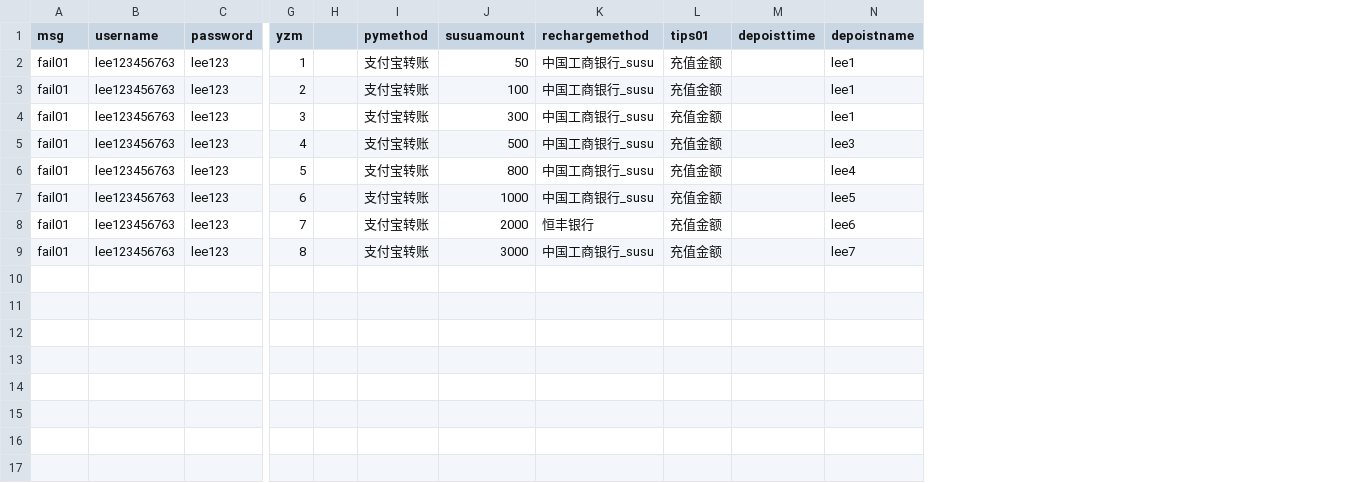
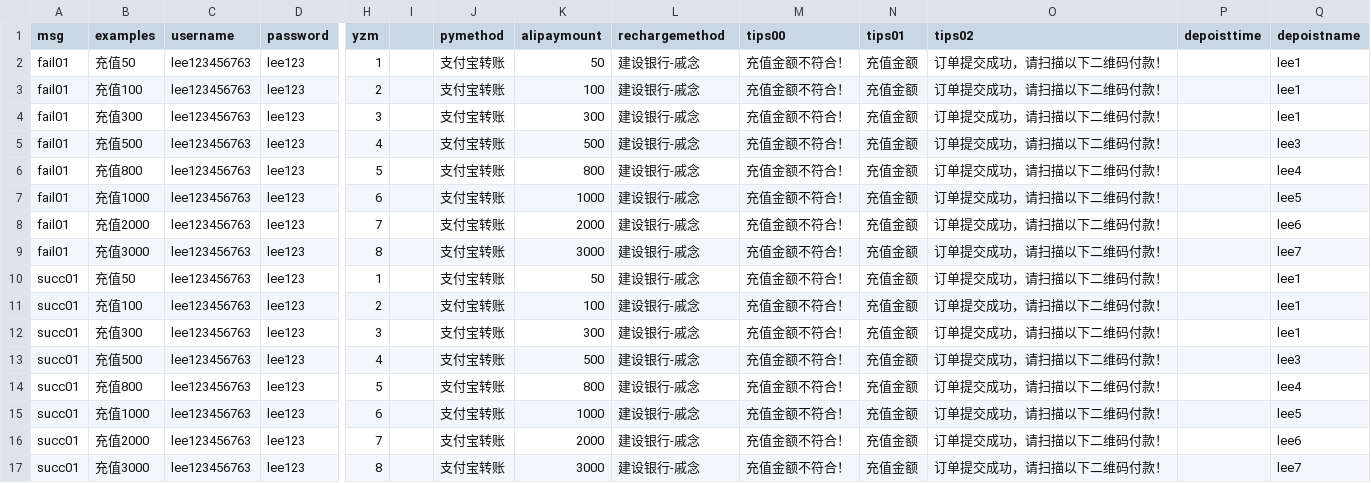
Before and after one commit to ChrisNoone/fusion, a CSV file: csv/recharge_alipaytransfer.csv, drawn as a sheet; only a part is shown, gaps mark what is left out; addresses are those after the commit; rows hold the shown columns only; the diff names each change by its address in the sheet, - before the commit and + after, or states it on an @@ line.

```diff
--- a/csv/recharge_alipaytransfer.csv
+++ b/csv/recharge_alipaytransfer.csv
+column B (examples), rows 2-9: 充值50 | 充值100 | 充值300 | 充值500 | 充值800 | 充值1000 | 充值2000 | 充值3000
+column M (tips00), rows 2-9: all 充值金额不符合！
+column O (tips02), rows 2-9: all 订单提交成功，请扫描以下二维码付款！
-K1: susuamount
+K1: alipaymount
-L2:L7 (rechargemethod): 中国工商银行_susu
+L2:L7 (rechargemethod): 建设银行-戚念
-L8 (rechargemethod): 恒丰银行
+L8 (rechargemethod): 建设银行-戚念
-L9 (rechargemethod): 中国工商银行_susu
+L9 (rechargemethod): 建设银行-戚念
+row 10: succ01 | 充值50 | lee123456763 | lee123 | 1 |  | 支付宝转账 | 50 | 建设银行-戚念 | 充值金额不符合！ | 充值金额 | 订单提交成功，请扫描以下二维码付款！ |  | lee1
+row 11: succ01 | 充值100 | lee123456763 | lee123 | 2 |  | 支付宝转账 | 100 | 建设银行-戚念 | 充值金额不符合！ | 充值金额 | 订单提交成功，请扫描以下二维码付款！ |  | lee1
+row 12: succ01 | 充值300 | lee123456763 | lee123 | 3 |  | 支付宝转账 | 300 | 建设银行-戚念 | 充值金额不符合！ | 充值金额 | 订单提交成功，请扫描以下二维码付款！ |  | lee1
+row 13: succ01 | 充值500 | lee123456763 | lee123 | 4 |  | 支付宝转账 | 500 | 建设银行-戚念 | 充值金额不符合！ | 充值金额 | 订单提交成功，请扫描以下二维码付款！ |  | lee3
+row 14: succ01 | 充值800 | lee123456763 | lee123 | 5 |  | 支付宝转账 | 800 | 建设银行-戚念 | 充值金额不符合！ | 充值金额 | 订单提交成功，请扫描以下二维码付款！ |  | lee4
+row 15: succ01 | 充值1000 | lee123456763 | lee123 | 6 |  | 支付宝转账 | 1000 | 建设银行-戚念 | 充值金额不符合！ | 充值金额 | 订单提交成功，请扫描以下二维码付款！ |  | lee5
+row 16: succ01 | 充值2000 | lee123456763 | lee123 | 7 |  | 支付宝转账 | 2000 | 建设银行-戚念 | 充值金额不符合！ | 充值金额 | 订单提交成功，请扫描以下二维码付款！ |  | lee6
+row 17: succ01 | 充值3000 | lee123456763 | lee123 | 8 |  | 支付宝转账 | 3000 | 建设银行-戚念 | 充值金额不符合！ | 充值金额 | 订单提交成功，请扫描以下二维码付款！ |  | lee7
```
Also changed, not shown: csv/TestAll.csv, csv/TestAll222.csv, 54 other files.
